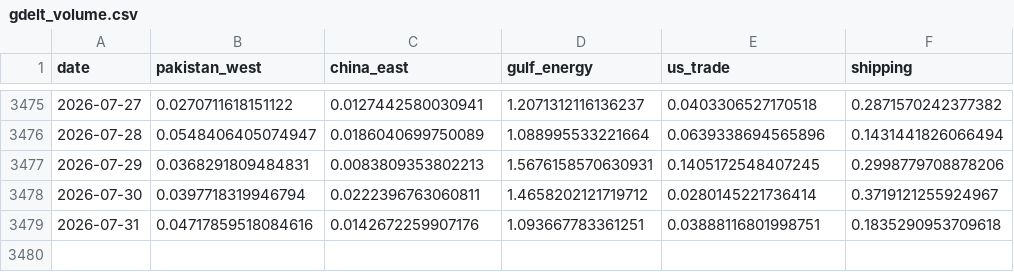
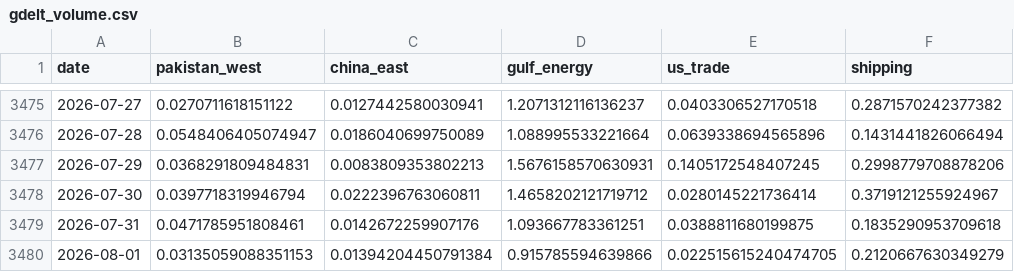
Before and after one commit to PlausibleDissent9/india-geopolitical-risk-monitor, a CSV file: data/raw/gdelt_volume.csv, drawn as a sheet; only a part is shown, gaps mark what is left out.

```diff
--- a/data/raw/gdelt_volume.csv
+++ b/data/raw/gdelt_volume.csv
@@ -3478,2 +3478,3 @@ date,pakistan_west,china_east,gulf_energy,us_trade,shipping
 2026-07-30,0.0397718319946794,0.0222396763060811,1.4658202121719712,0.0280145221736414,0.3719121255924967
-2026-07-31,0.04717859518084616,0.0142672259907176,1.093667783361251,0.03888116801998751,0.1835290953709618
+2026-07-31,0.0471785951808461,0.0142672259907176,1.093667783361251,0.0388811680199875,0.1835290953709618
+2026-08-01,0.03135059088351153,0.01394204450791384,0.915785594639866,0.022515615240474705,0.2120667630349279
```
Also changed, not shown: data/raw/chokepoint_salience.csv, data/raw/comparator_salience.csv, 13 other files.
